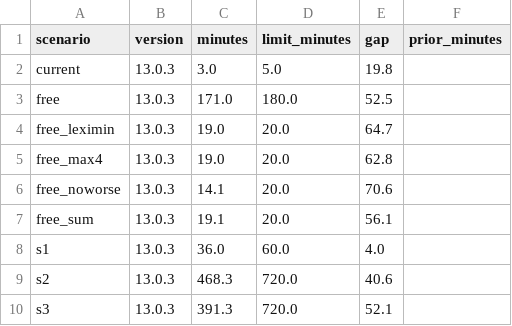
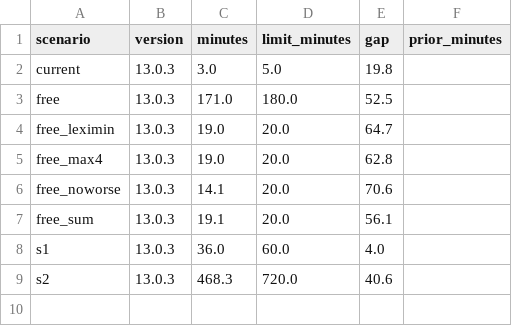
Before and after one commit to HI-IDN/IDeLM-panel-fairness, a CSV file: docs/data/solver.csv, drawn as a sheet; the diff names each change by its address in the sheet, - before the commit and + after, or states it on an @@ line.

```diff
--- a/docs/data/solver.csv
+++ b/docs/data/solver.csv
-row 10: s3 | 13.0.3 | 391.3 | 720.0 | 52.1
```
Also changed, not shown: 10 other files.
